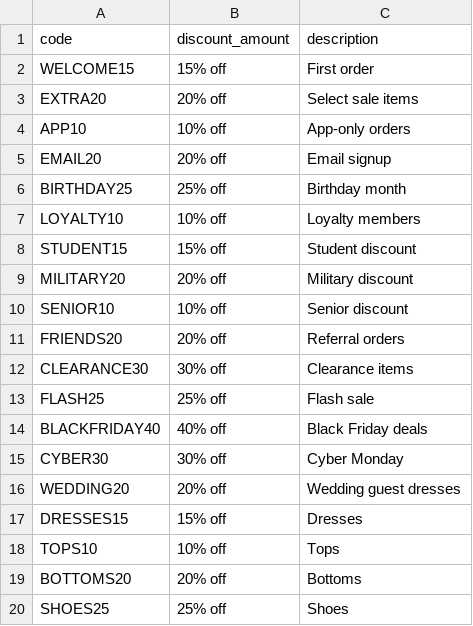
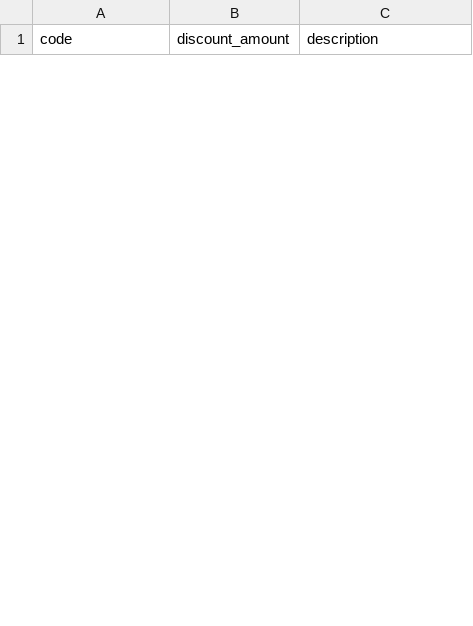
Before and after one commit to marketfix/spendless, a CSV file: lists/lulus.csv, drawn as a sheet; only a part is shown; removed rows and columns are numbered as before the commit, all else as after; the diff covers the shown part only; the diff names each change by its address in the sheet, - before the commit and + after, or states it on an @@ line.

```diff
--- a/lists/lulus.csv
+++ b/lists/lulus.csv
-row 2: WELCOME15 | 15% off | First order
-row 3: EXTRA20 | 20% off | Select sale items
-row 4: APP10 | 10% off | App-only orders
-row 5: EMAIL20 | 20% off | Email signup
-row 6: BIRTHDAY25 | 25% off | Birthday month
-row 7: LOYALTY10 | 10% off | Loyalty members
-row 8: STUDENT15 | 15% off | Student discount
-row 9: MILITARY20 | 20% off | Military discount
-row 10: SENIOR10 | 10% off | Senior discount
-row 11: FRIENDS20 | 20% off | Referral orders
-row 12: CLEARANCE30 | 30% off | Clearance items
-row 13: FLASH25 | 25% off | Flash sale
-row 14: BLACKFRIDAY40 | 40% off | Black Friday deals
-row 15: CYBER30 | 30% off | Cyber Monday
-row 16: WEDDING20 | 20% off | Wedding guest dresses
-row 17: DRESSES15 | 15% off | Dresses
-row 18: TOPS10 | 10% off | Tops
-row 19: BOTTOMS20 | 20% off | Bottoms
-row 20: SHOES25 | 25% off | Shoes
```
Also changed, not shown: 26 added rows and 19 removed rows elsewhere in this file, lists/1800contacts.csv, lists/aliexpress.csv, 21 other files.
